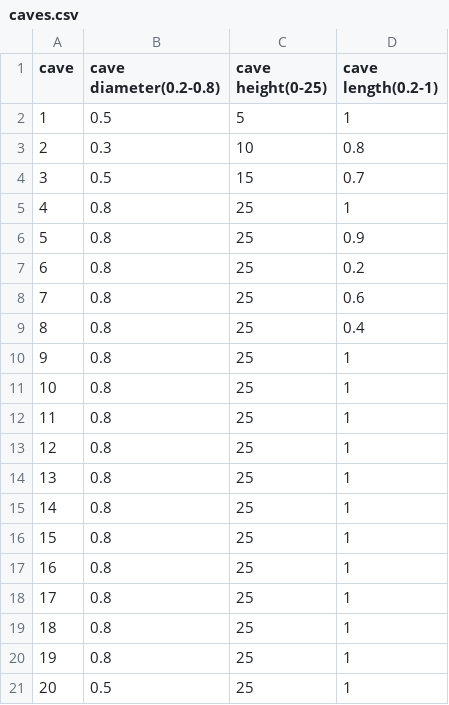
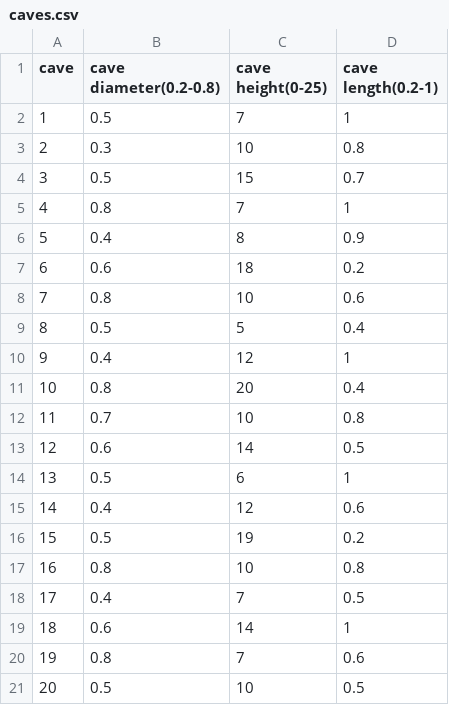
Before and after one commit to MatanAdar/AquaGuardian, a CSV file: Assets/Data/caves.csv, drawn as a sheet.

Commit message:
fix caves and hand with colider

```diff
--- a/Assets/Data/caves.csv
+++ b/Assets/Data/caves.csv
@@ -1,21 +1,21 @@
 cave ,cave diameter(0.2-0.8),cave height(0-25),cave length(0.2-1)
-1,0.5,5,1
+1,0.5,7,1
 2,0.3,10,0.8
 3,0.5,15,0.7
-4,0.8,25,1
-5,0.8,25,0.9
-6,0.8,25,0.2
-7,0.8,25,0.6
-8,0.8,25,0.4
-9,0.8,25,1
-10,0.8,25,1
-11,0.8,25,1
-12,0.8,25,1
-13,0.8,25,1
-14,0.8,25,1
-15,0.8,25,1
-16,0.8,25,1
-17,0.8,25,1
-18,0.8,25,1
-19,0.8,25,1
-20,0.5,25,1
+4,0.8,7,1
+5,0.4,8,0.9
+6,0.6,18,0.2
+7,0.8,10,0.6
+8,0.5,5,0.4
+9,0.4,12,1
+10,0.8,20,0.4
+11,0.7,10,0.8
+12,0.6,14,0.5
+13,0.5,6,1
+14,0.4,12,0.6
+15,0.5,19,0.2
+16,0.8,10,0.8
+17,0.4,7,0.5
+18,0.6,14,1
+19,0.8,7,0.6
+20,0.5,10,0.5
```
Also changed, not shown: 10 other files.
